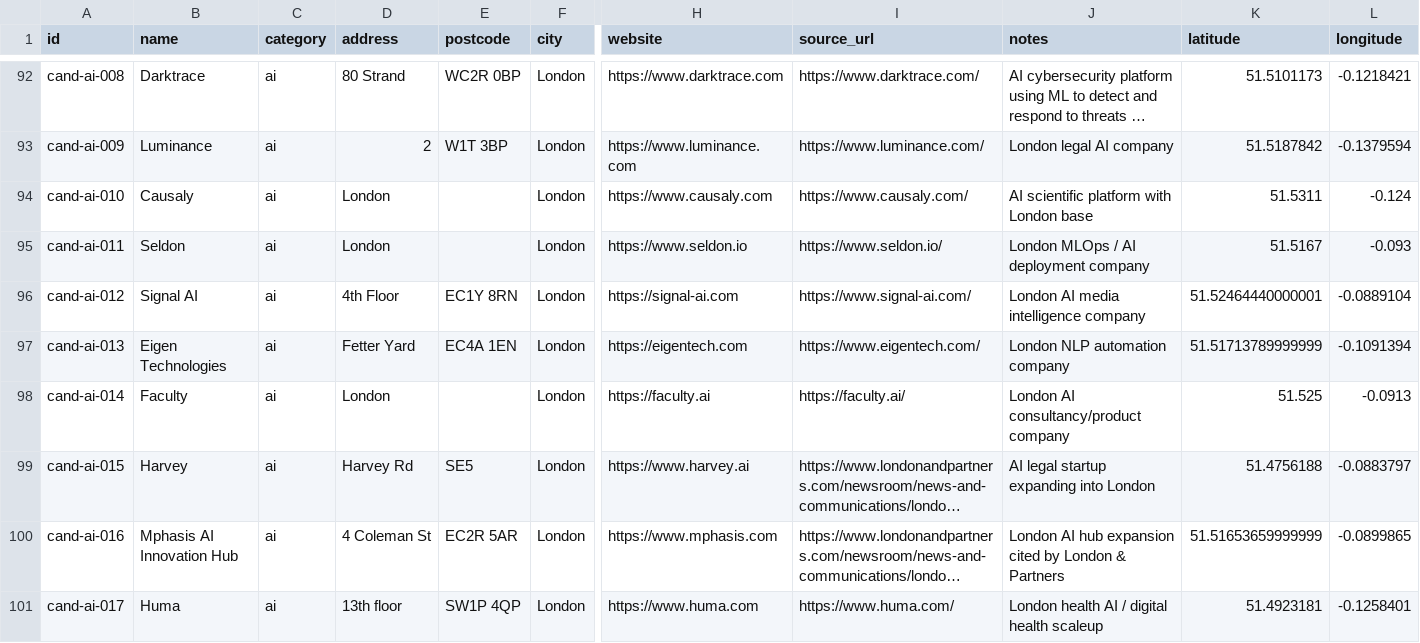
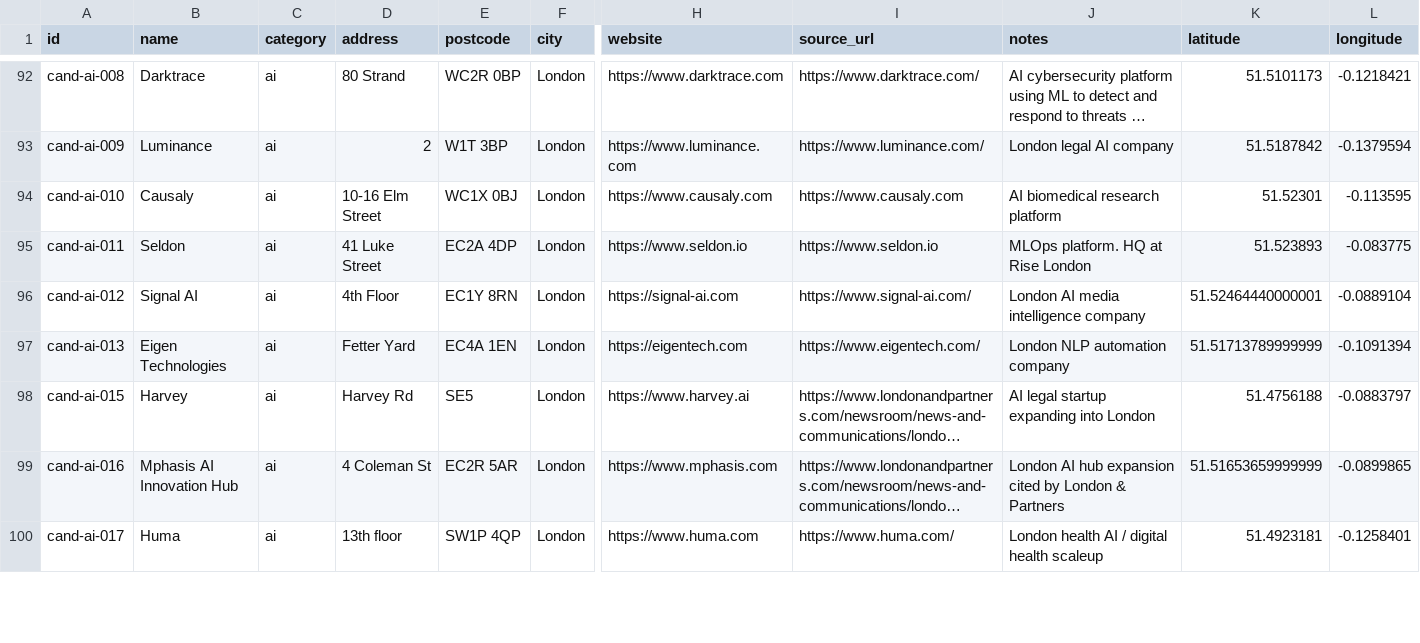
Before and after one commit to b1rdmania/londonmaxxxing.com, a CSV file: data/ecosystem.csv, drawn as a sheet; only a part is shown, gaps mark what is left out; long unchanged cells end in …; removed rows and columns are numbered as before the commit, all else as after; rows hold the shown columns only; the diff covers the shown part only; the diff names each change by its address in the sheet, - before the commit and + after, or states it on an @@ line.

```diff
--- a/data/ecosystem.csv
+++ b/data/ecosystem.csv
-D94 (address): London
+D94 (address): 10-16 Elm Street
-E94 (postcode): (empty)
+E94 (postcode): WC1X 0BJ
-I94 (source_url): https://www.causaly.com/
+I94 (source_url): https://www.causaly.com
-J94 (notes): AI scientific platform with London base
+J94 (notes): AI biomedical research platform
-K94 (latitude): 51.5311
+K94 (latitude): 51.52301
-L94 (longitude): -0.124
+L94 (longitude): -0.113595
-D95 (address): London
+D95 (address): 41 Luke Street
-E95 (postcode): (empty)
+E95 (postcode): EC2A 4DP
-I95 (source_url): https://www.seldon.io/
+I95 (source_url): https://www.seldon.io
-J95 (notes): London MLOps / AI deployment company
+J95 (notes): MLOps platform. HQ at Rise London
-K95 (latitude): 51.5167
+K95 (latitude): 51.523893
-L95 (longitude): -0.093
+L95 (longitude): -0.083775
-row 98: cand-ai-014 | Faculty | ai | London |  | London | https://faculty.ai | https://faculty.ai/ | London AI consultancy/product company | 51.525 | -0.0913
```
Also changed, not shown: 3 removed rows, 1 moved row and 116 edited cells elsewhere in this file.
